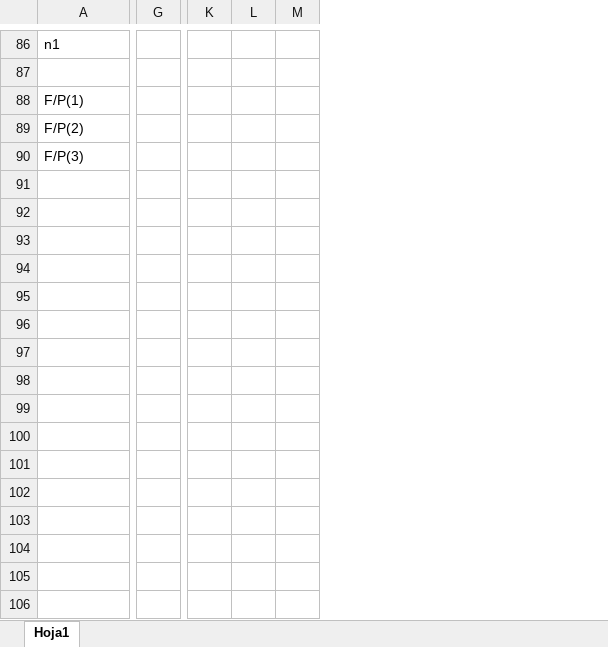
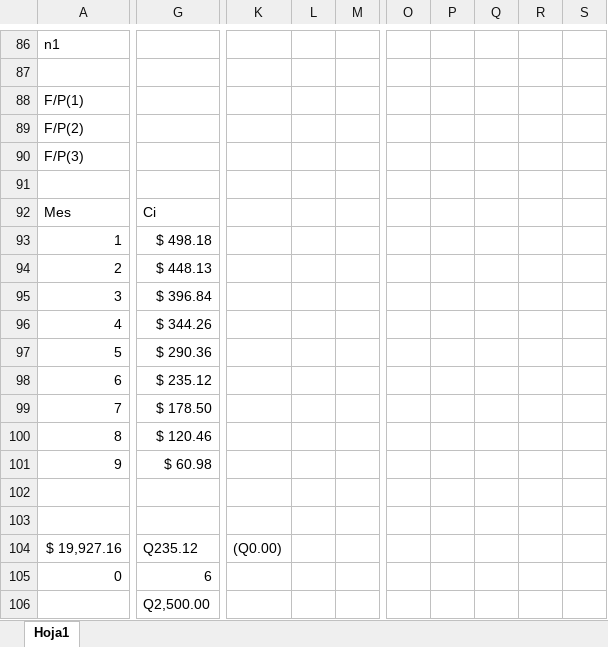
Before and after one commit to daniel-baf/url-notas, an Excel workbook: docs/0-RES/economicas/factores para series uniformes.xlsx, sheet Hoja1, drawn as a sheet; only a part is shown, gaps mark what is left out; values as stored, in another font and other column widths than the file's, no cell formats; charts and pictures not drawn; removed rows and columns are numbered as before the commit, all else as after; rows hold the shown columns only; the diff covers the shown part only; the diff names each change by its address in the sheet, - before the commit and + after, or states it on an @@ line.

```diff
--- a/docs/0-RES/economicas/factores para series uniformes.xlsx (sheet Hoja1)
+++ b/docs/0-RES/economicas/factores para series uniformes.xlsx (sheet Hoja1)
-column G, empty
+column G, empty
-column K, empty
-column L, empty
-column M, empty
+column K, empty
+column L, empty
+column M, empty
+column O, empty
+column P, empty
+column Q, empty
+column R, empty
+column S, empty
+row 91: (empty)
+row 92: Mes | Ci
+row 93: 1 | $ 498.18
+row 94: 2 | $ 448.13
+row 95: 3 | $ 396.84
+row 96: 4 | $ 344.26
+row 97: 5 | $ 290.36
+row 98: 6 | $ 235.12
+row 99: 7 | $ 178.50
+row 100: 8 | $ 120.46
+row 101: 9 | $ 60.98
+row 102: (empty)
+row 103: (empty)
+row 104: $ 19,927.16 | Q235.12 | (Q0.00)
+row 105: 0 | 6
+row 106:  | Q2,500.00
```
Also changed, not shown: 6 added rows, 6 removed rows, 2 moved rows, 7 added columns, 120 edited cells and merged cells elsewhere in this sheet, cell formats, charts or pictures, 1 other file.
